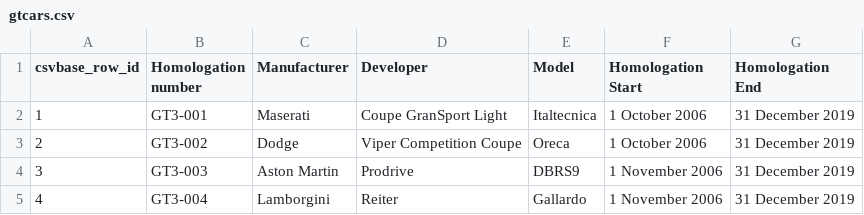
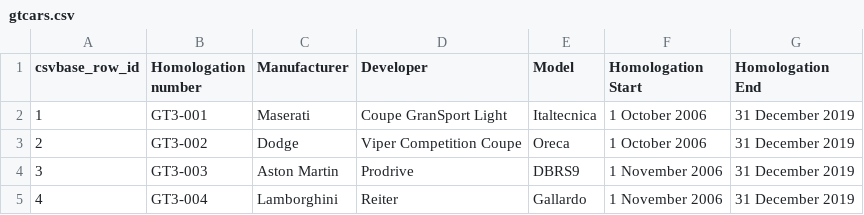
Before and after one commit to calpaterson/test-repo-gtcars, a CSV file: gtcars.csv, drawn as a sheet.

Commit message:
csvbase commit

```diff
--- a/gtcars.csv
+++ b/gtcars.csv
@@ -4,2 +4,2 @@ csvbase_row_id,Homologation number,Manufacturer,Developer,Model,Homologation Sta
 3,GT3-003,Aston Martin,Prodrive,DBRS9,1 November 2006,31 December 2019
-4,GT3-004,Lamborgini,Reiter,Gallardo,1 November 2006,31 December 2019
+4,GT3-004,Lamborghini,Reiter,Gallardo,1 November 2006,31 December 2019
```
